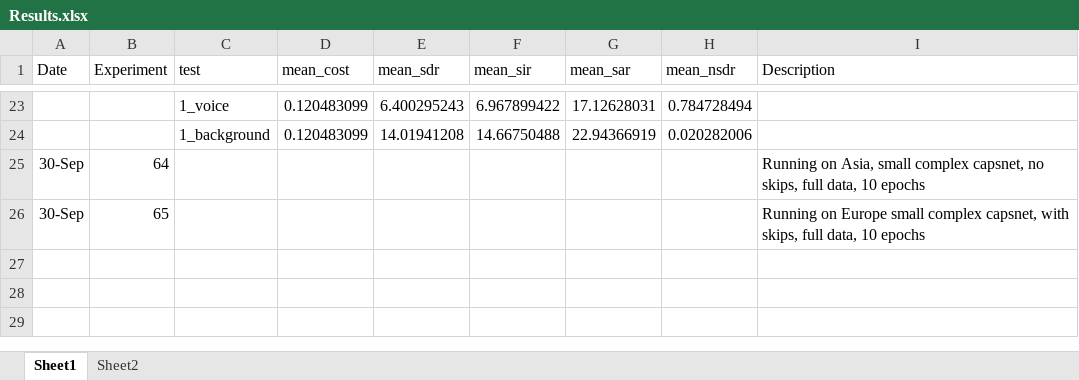
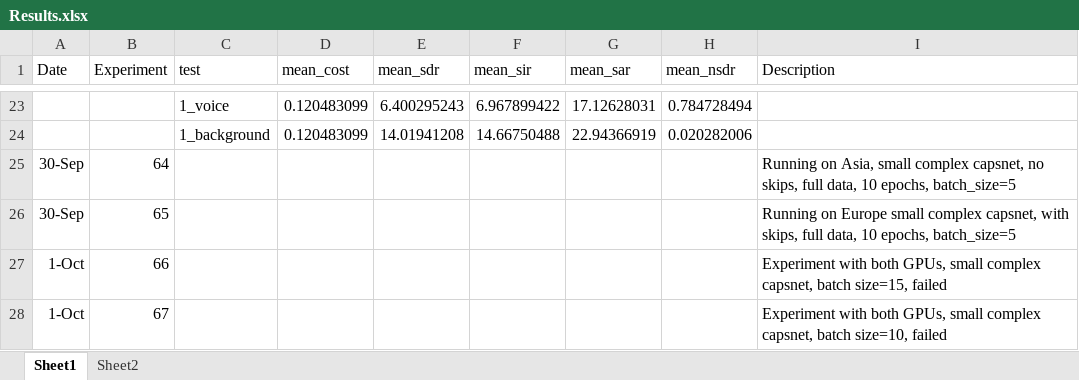
Before and after one commit to tobystaines/MScFinalProject, an Excel workbook: test_metrics/Results.xlsx, sheet Sheet1, drawn as a sheet; only a part is shown, gaps mark what is left out; values as stored, in another font and other column widths than the file's, no borders; the diff names each change by its address in the sheet, - before the commit and + after, or states it on an @@ line.

Commit message:
config chg for mini test

```diff
--- a/test_metrics/Results.xlsx (sheet Sheet1)
+++ b/test_metrics/Results.xlsx (sheet Sheet1)
-I25 (Description): …data, 10 epochs
+I25 (Description): …data, 10 epochs, batch_size=5
-I26 (Description): …data, 10 epochs
+I26 (Description): …data, 10 epochs, batch_size=5
+row 27: 1-Oct | 66 |  |  |  |  |  |  | Experiment with both GPUs, small complex capsnet, batch size=15, failed
+row 28: 1-Oct | 67 |  |  |  |  |  |  | Experiment with both GPUs, small complex capsnet, batch size=10, failed
```
Also changed, not shown: 1 other file.
